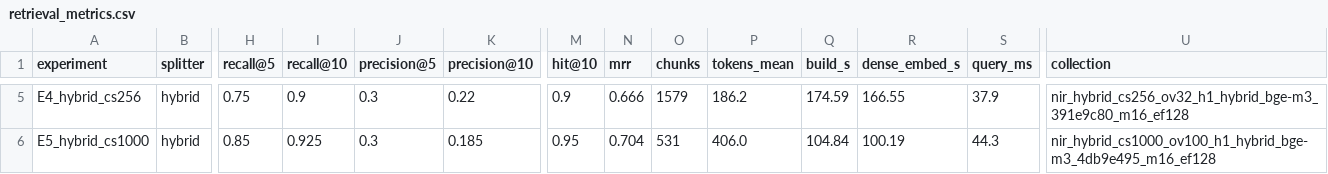
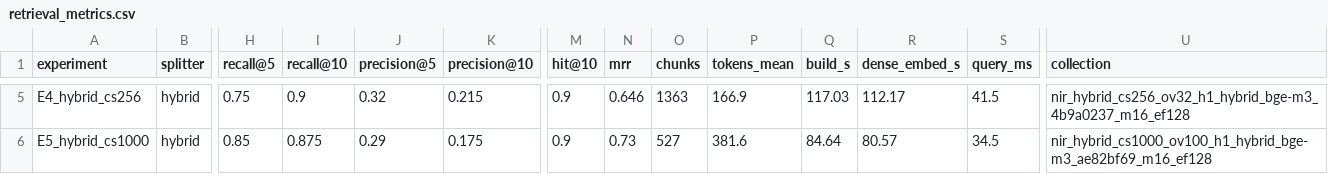
Before and after one commit to sanchous1000/llm-26, a CSV file: projects/ar-mukhomediarova/lab2/results/retrieval_metrics.csv, drawn as a sheet; only a part is shown, gaps mark what is left out; the diff covers the shown part only; the diff names each change by its address in the sheet, - before the commit and + after, or states it on an @@ line.

```diff
--- a/projects/ar-mukhomediarova/lab2/results/retrieval_metrics.csv
+++ b/projects/ar-mukhomediarova/lab2/results/retrieval_metrics.csv
-J5 (precision@5): 0.3
+J5 (precision@5): 0.32
-K5 (precision@10): 0.22
+K5 (precision@10): 0.215
-N5 (mrr): 0.666
+N5 (mrr): 0.646
-O5 (chunks): 1579
+O5 (chunks): 1363
-P5 (tokens_mean): 186.2
+P5 (tokens_mean): 166.9
-Q5 (build_s): 174.59
+Q5 (build_s): 117.03
-R5 (dense_embed_s): 166.55
+R5 (dense_embed_s): 112.17
-S5 (query_ms): 37.9
+S5 (query_ms): 41.5
-U5 (collection): nir_hybrid_cs256_ov32_h1_hybrid_bge-m3_391e9c80_m16_ef128
+U5 (collection): nir_hybrid_cs256_ov32_h1_hybrid_bge-m3_4b9a0237_m16_ef128
-I6 (recall@10): 0.925
+I6 (recall@10): 0.875
-J6 (precision@5): 0.3
+J6 (precision@5): 0.29
-K6 (precision@10): 0.185
+K6 (precision@10): 0.175
-M6 (hit@10): 0.95
+M6 (hit@10): 0.9
-N6 (mrr): 0.704
+N6 (mrr): 0.73
-O6 (chunks): 531
+O6 (chunks): 527
-P6 (tokens_mean): 406.0
+P6 (tokens_mean): 381.6
-Q6 (build_s): 104.84
+Q6 (build_s): 84.64
-R6 (dense_embed_s): 100.19
+R6 (dense_embed_s): 80.57
-S6 (query_ms): 44.3
+S6 (query_ms): 34.5
-U6 (collection): nir_hybrid_cs1000_ov100_h1_hybrid_bge-m3_4db9e495_m16_ef128
+U6 (collection): nir_hybrid_cs1000_ov100_h1_hybrid_bge-m3_ae82bf69_m16_ef128
```
Also changed, not shown: 67 edited cells elsewhere in this file, projects/ar-mukhomediarova/lab2/results/qa_results.csv, projects/ar-mukhomediarova/lab2/results/retrieval_per_question.csv, 7 other files.
